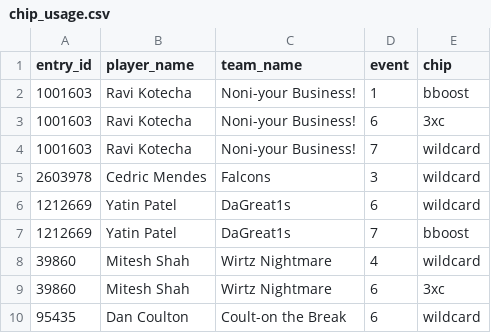
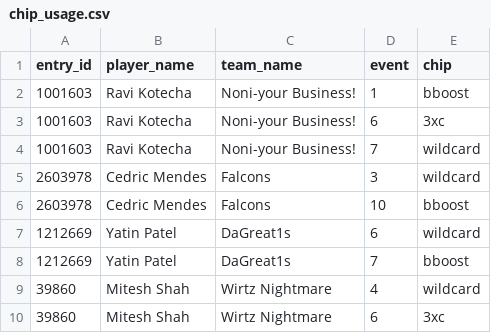
Before and after one commit to fluidraccoon/fpl-jager-crew, a CSV file: data/chip_usage.csv, drawn as a sheet; only a part is shown; the shorter side is filled out with more unchanged rows; the diff names each change by its address in the sheet, - before the commit and + after, or states it on an @@ line.

```diff
--- a/data/chip_usage.csv
+++ b/data/chip_usage.csv
+row 6: 2603978 | Cedric Mendes | Falcons | 10 | bboost
```
Also changed, not shown: data/weekly_scores.csv, 1 other file.
